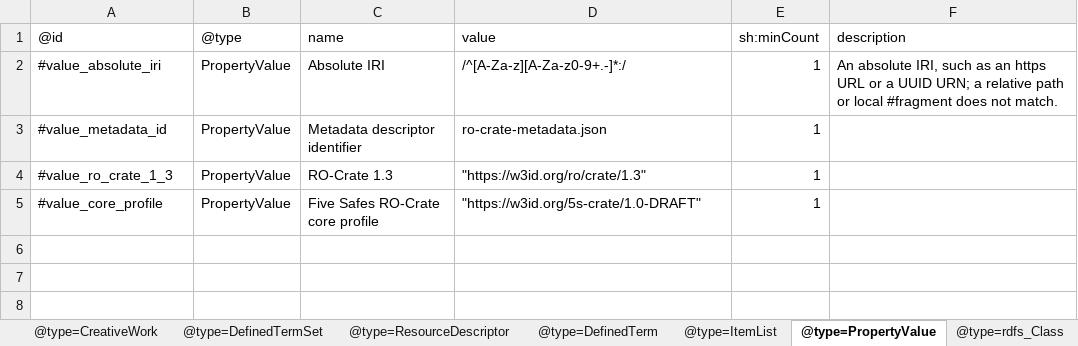
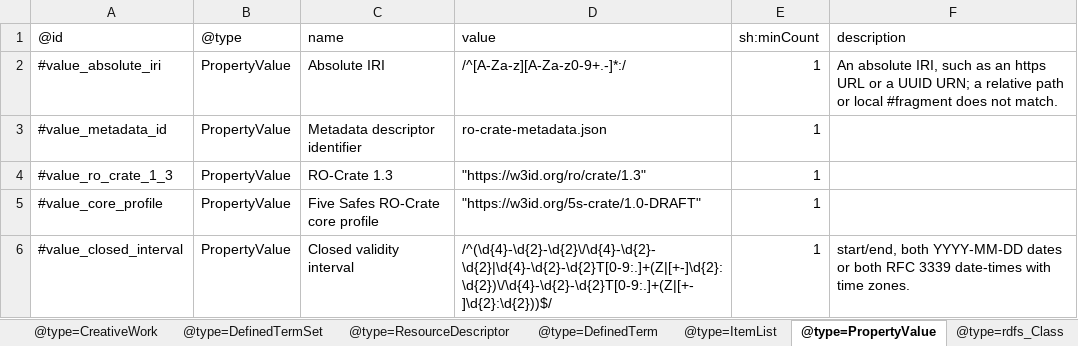
Before and after one commit to eScienceLab/Five-Safes-RO-Crate, an Excel workbook: docs/ro-crate-metadata.xlsx, sheet @type=PropertyValue, drawn as a sheet; values as stored, in another font and other column widths than the file's, no borders; the diff names each change by its address in the sheet, - before the commit and + after, or states it on an @@ line.

```diff
--- a/docs/ro-crate-metadata.xlsx (sheet @type=PropertyValue)
+++ b/docs/ro-crate-metadata.xlsx (sheet @type=PropertyValue)
+row 6: #value_closed_interval | PropertyValue | Closed validity interval | /^(\d{4}-\d{2}-\d{2}\/\d{4}-\d{2}-\d{2}|\d{4}-\d{2}-\d{2}T[0-9:.]+(Z|[+-]\d{2}:\d{2})\/\d{4}-\d{2}-\d{2}T[0-9:.]+(Z|[+-]\d{2}:\d{2}))$/ | 1 | start/end, both YYYY-MM-DD dates or both RFC 3339 date-times with time zones.
```
Also changed, not shown: sheet @type=rdf_Property, sheet @type=rdfs_Class, sheet @type=ResourceDescriptor, 3 other files.
